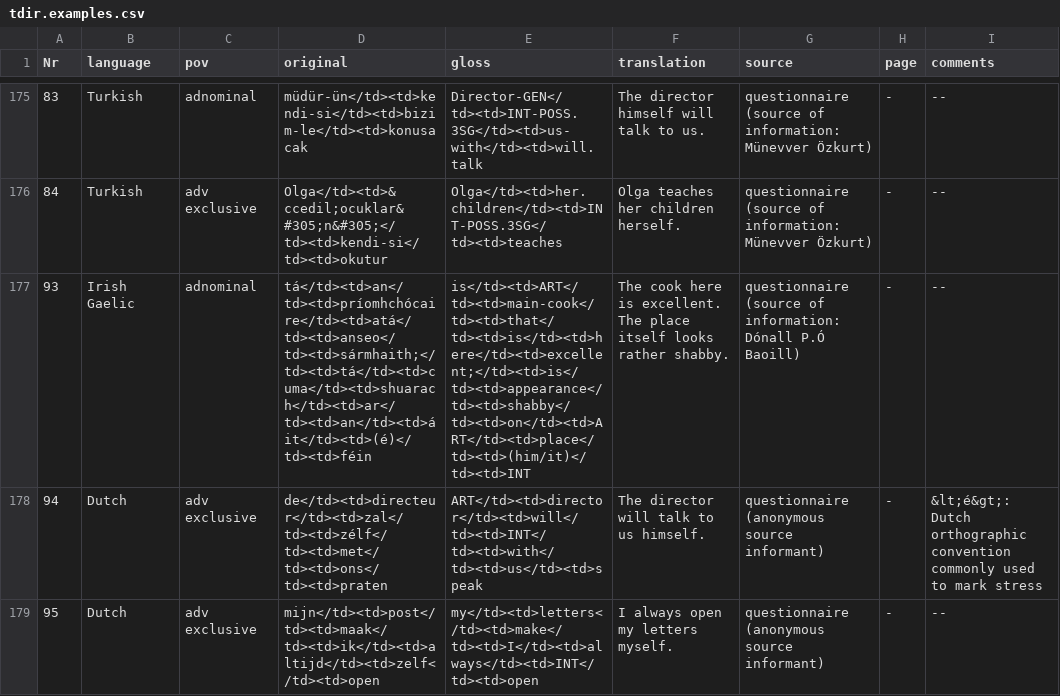
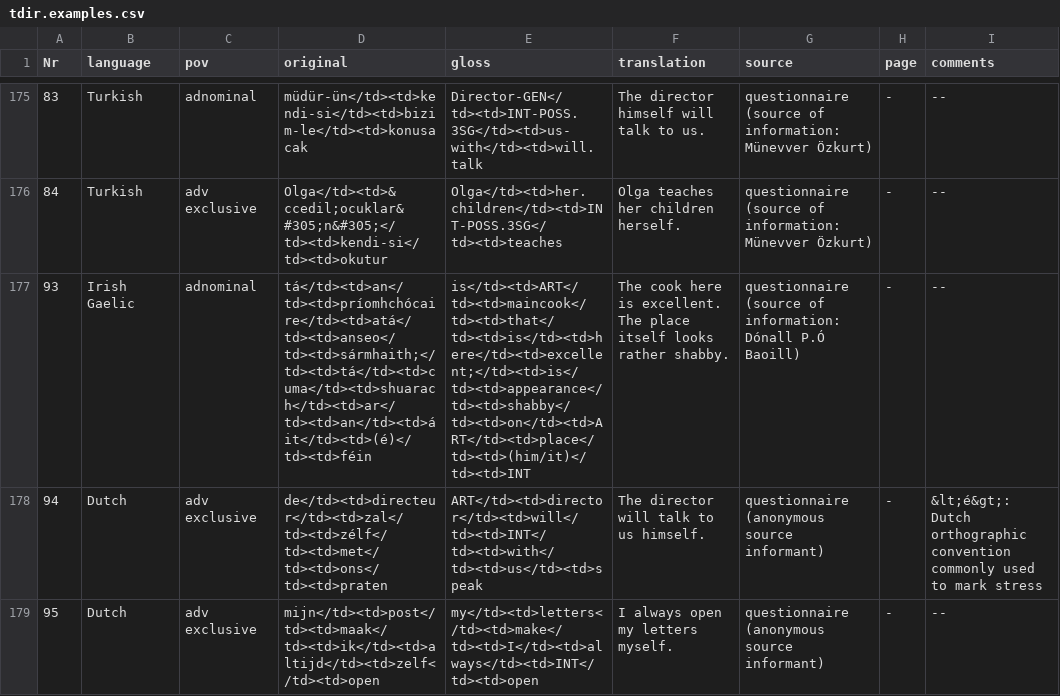
Before and after one commit to cldf-datasets/gasttdir, a CSV file: raw/tdir.examples.csv, drawn as a sheet; only a part is shown, gaps mark what is left out.

Commit message:
Update tdir.examples.csv (#5)
main-cook > maincook

```diff
--- a/raw/tdir.examples.csv
+++ b/raw/tdir.examples.csv
@@ -176,3 +176,3 @@ Nr,language,pov,original,gloss,translation,source,page,comments
 84,Turkish,adv exclusive,Olga</td><td>&ccedil;ocuklar&#305;n&#305;</td><td>kendi-si</td><td>okutur,Olga</td><td>her.children</td><td>INT-POSS.3SG</td><td>teaches,Olga teaches her children herself.,questionnaire (source of information: Münevver Özkurt),-,--
-93,Irish Gaelic,adnominal,tá</td><td>an</td><td>príomhchócaire</td><td>atá</td><td>anseo</td><td>sármhaith;</td><td>tá</td><td>cuma</td><td>shuarach</td><td>ar</td><td>an</td><td>áit</td><td>(é)</td><td>féin,is</td><td>ART</td><td>main-cook</td><td>that</td><td>is</td><td>here</td><td>excellent;</td><td>is</td><td>appearance</td><td>shabby</td><td>on</td><td>ART</td><td>place</td><td>(him/it)</td><td>INT,The cook here is excellent. The place itself looks rather shabby.,questionnaire (source of information: Dónall P.Ó Baoill),-,--
+93,Irish Gaelic,adnominal,tá</td><td>an</td><td>príomhchócaire</td><td>atá</td><td>anseo</td><td>sármhaith;</td><td>tá</td><td>cuma</td><td>shuarach</td><td>ar</td><td>an</td><td>áit</td><td>(é)</td><td>féin,is</td><td>ART</td><td>maincook</td><td>that</td><td>is</td><td>here</td><td>excellent;</td><td>is</td><td>appearance</td><td>shabby</td><td>on</td><td>ART</td><td>place</td><td>(him/it)</td><td>INT,The cook here is excellent. The place itself looks rather shabby.,questionnaire (source of information: Dónall P.Ó Baoill),-,--
 94,Dutch,adv exclusive,de</td><td>directeur</td><td>zal</td><td>zélf</td><td>met</td><td>ons</td><td>praten,ART</td><td>director</td><td>will</td><td>INT</td><td>with</td><td>us</td><td>speak,The director will talk to us himself.,questionnaire (anonymous source informant),-,&lt;é&gt;: Dutch orthographic convention commonly used to mark stress
```
